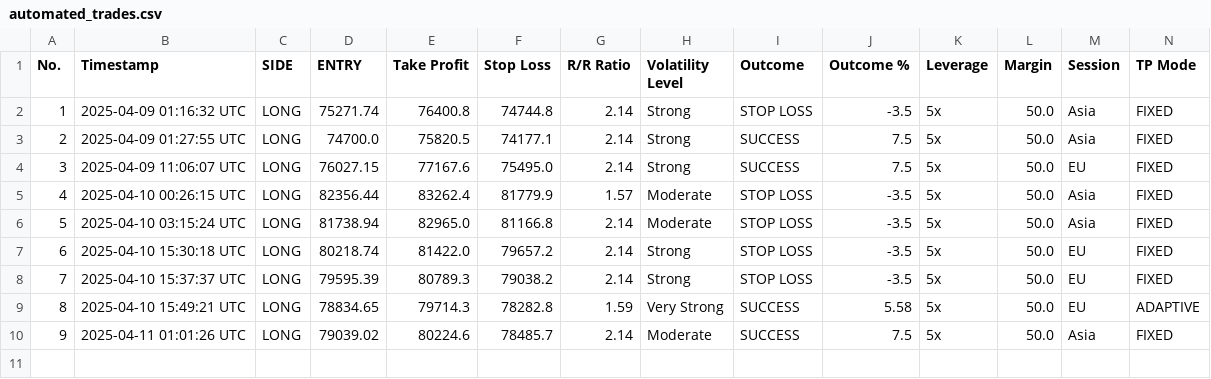
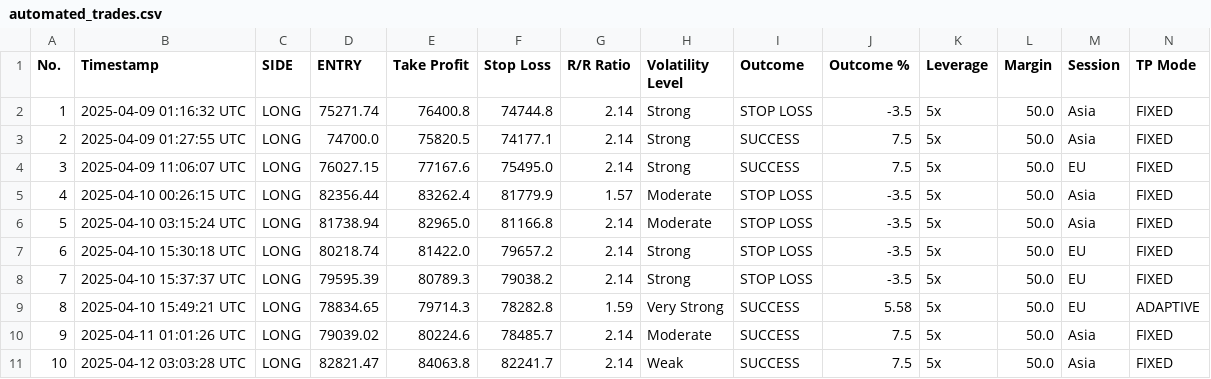
Before and after one commit to spirosrap/crypto-finance, a CSV file: automated_trades.csv, drawn as a sheet; only a part is shown; rows hold the shown columns only; the diff names each change by its address in the sheet, - before the commit and + after, or states it on an @@ line.

Commit message:
update of trading logs

```diff
--- a/automated_trades.csv
+++ b/automated_trades.csv
+row 11: 10 | 2025-04-12 03:03:28 UTC | LONG | 82821.47 | 84063.8 | 82241.7 | 2.14 | Weak | SUCCESS | 7.5 | 5x | 50.0 | Asia | FIXED
```
